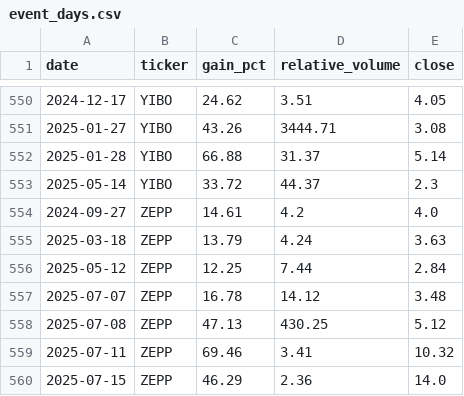
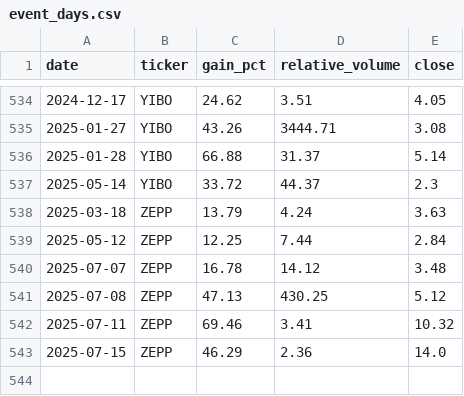
Before and after one commit to beale3/Trade-Project-1, a CSV file: helm/storage/data/event_days.csv, drawn as a sheet; only a part is shown, gaps mark what is left out; the diff covers the shown part only.

```diff
--- a/helm/storage/data/event_days.csv
+++ b/helm/storage/data/event_days.csv
@@ -553,3 +537,2 @@ date,ticker,gain_pct,relative_volume,close
 2025-05-14,YIBO,33.72,44.37,2.3
-2024-09-27,ZEPP,14.61,4.2,4.0
 2025-03-18,ZEPP,13.79,4.24,3.63
```
Also changed, not shown: 16 removed rows elsewhere in this file, helm/storage/data/intraday_sample.csv, helm/storage/data/spend_ledger.csv, 4 other files.
